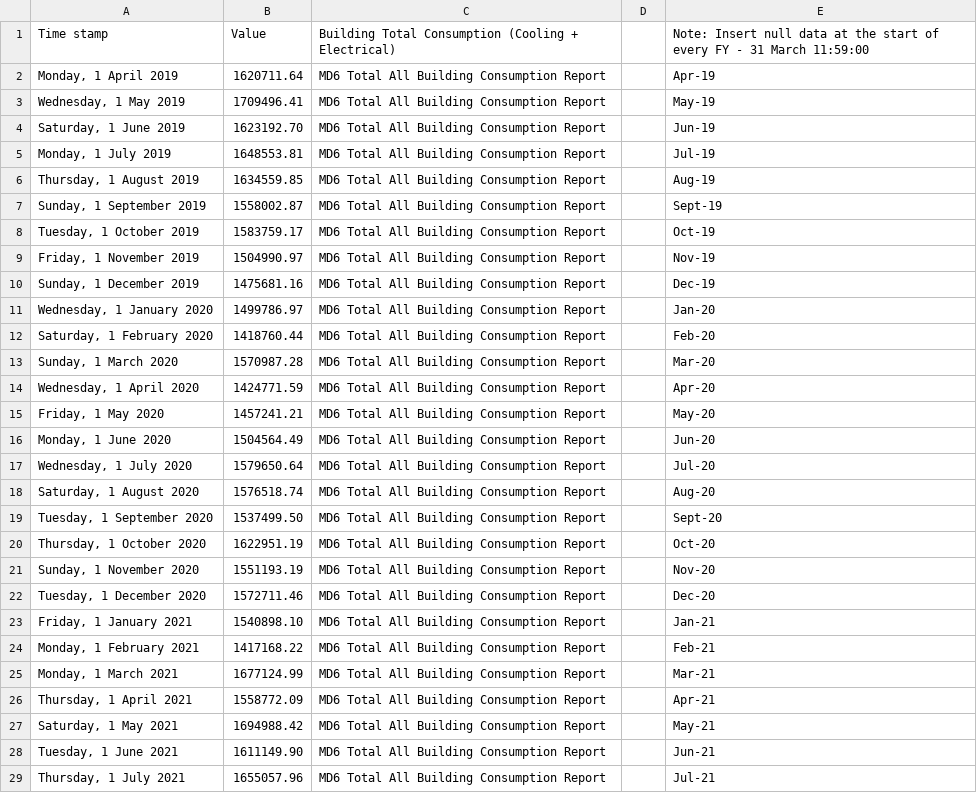
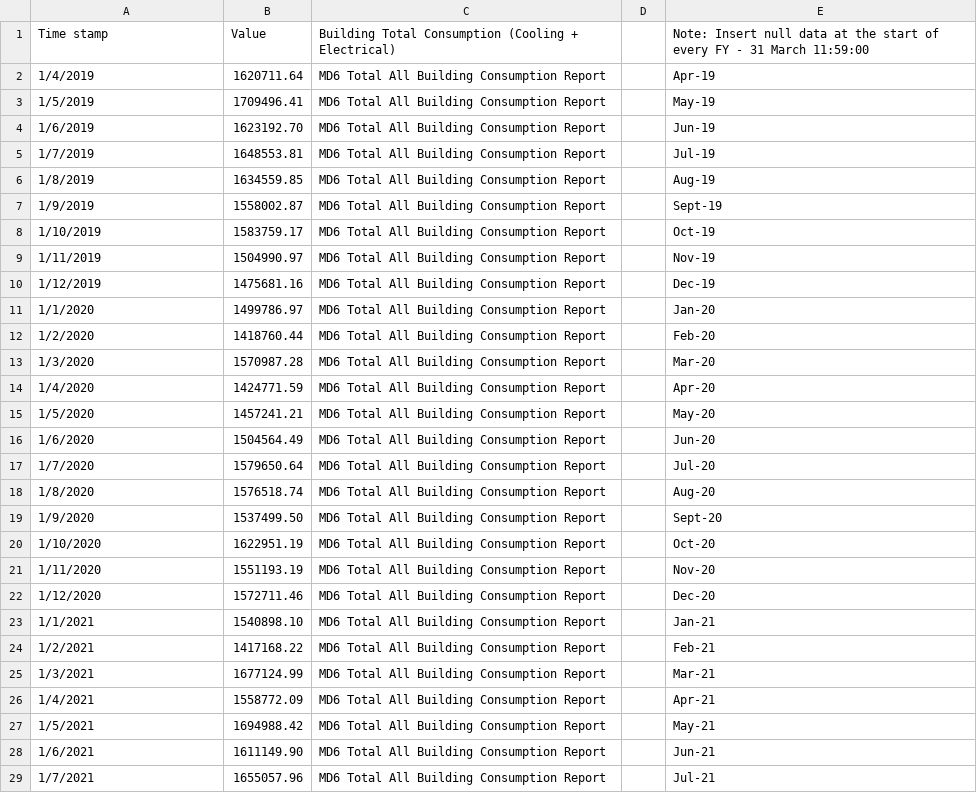
Before and after one commit to w-semaj/GrafanaTest, a CSV file: FY19-Dec FY24 Top 10 Consumption_20250117.csv, drawn as a sheet; only a part is shown; the diff covers the shown part only.

Commit message:
Add files via upload

```diff
--- a/FY19-Dec FY24 Top 10 Consumption_20250117.csv
+++ b/FY19-Dec FY24 Top 10 Consumption_20250117.csv
@@ -1,29 +1,29 @@
 Time stamp,Value ,Building Total Consumption (Cooling + Electrical),,Note: Insert null data at the start of every FY - 31 March 11:59:00
-"Monday, 1 April 2019",1620711.64,MD6 Total All Building Consumption Report,,Apr-19
-"Wednesday, 1 May 2019",1709496.41,MD6 Total All Building Consumption Report,,May-19
-"Saturday, 1 June 2019",1623192.70,MD6 Total All Building Consumption Report,,Jun-19
-"Monday, 1 July 2019",1648553.81,MD6 Total All Building Consumption Report,,Jul-19
-"Thursday, 1 August 2019",1634559.85,MD6 Total All Building Consumption Report,,Aug-19
-"Sunday, 1 September 2019",1558002.87,MD6 Total All Building Consumption Report,,Sept-19
-"Tuesday, 1 October 2019",1583759.17,MD6 Total All Building Consumption Report,,Oct-19
-"Friday, 1 November 2019",1504990.97,MD6 Total All Building Consumption Report,,Nov-19
-"Sunday, 1 December 2019",1475681.16,MD6 Total All Building Consumption Report,,Dec-19
-"Wednesday, 1 January 2020",1499786.97,MD6 Total All Building Consumption Report,,Jan-20
-"Saturday, 1 February 2020",1418760.44,MD6 Total All Building Consumption Report,,Feb-20
-"Sunday, 1 March 2020",1570987.28,MD6 Total All Building Consumption Report,,Mar-20
-"Wednesday, 1 April 2020",1424771.59,MD6 Total All Building Consumption Report,,Apr-20
-"Friday, 1 May 2020",1457241.21,MD6 Total All Building Consumption Report,,May-20
-"Monday, 1 June 2020",1504564.49,MD6 Total All Building Consumption Report,,Jun-20
-"Wednesday, 1 July 2020",1579650.64,MD6 Total All Building Consumption Report,,Jul-20
-"Saturday, 1 August 2020",1576518.74,MD6 Total All Building Consumption Report,,Aug-20
-"Tuesday, 1 September 2020",1537499.50,MD6 Total All Building Consumption Report,,Sept-20
-"Thursday, 1 October 2020",1622951.19,MD6 Total All Building Consumption Report,,Oct-20
-"Sunday, 1 November 2020",1551193.19,MD6 Total All Building Consumption Report,,Nov-20
-"Tuesday, 1 December 2020",1572711.46,MD6 Total All Building Consumption Report,,Dec-20
-"Friday, 1 January 2021",1540898.10,MD6 Total All Building Consumption Report,,Jan-21
-"Monday, 1 February 2021",1417168.22,MD6 Total All Building Consumption Report,,Feb-21
-"Monday, 1 March 2021",1677124.99,MD6 Total All Building Consumption Report,,Mar-21
-"Thursday, 1 April 2021",1558772.09,MD6 Total All Building Consumption Report,,Apr-21
-"Saturday, 1 May 2021",1694988.42,MD6 Total All Building Consumption Report,,May-21
-"Tuesday, 1 June 2021",1611149.90,MD6 Total All Building Consumption Report,,Jun-21
-"Thursday, 1 July 2021",1655057.96,MD6 Total All Building Consumption Report,,Jul-21
+1/4/2019,1620711.64,MD6 Total All Building Consumption Report,,Apr-19
+1/5/2019,1709496.41,MD6 Total All Building Consumption Report,,May-19
+1/6/2019,1623192.70,MD6 Total All Building Consumption Report,,Jun-19
+1/7/2019,1648553.81,MD6 Total All Building Consumption Report,,Jul-19
+1/8/2019,1634559.85,MD6 Total All Building Consumption Report,,Aug-19
+1/9/2019,1558002.87,MD6 Total All Building Consumption Report,,Sept-19
+1/10/2019,1583759.17,MD6 Total All Building Consumption Report,,Oct-19
+1/11/2019,1504990.97,MD6 Total All Building Consumption Report,,Nov-19
+1/12/2019,1475681.16,MD6 Total All Building Consumption Report,,Dec-19
+1/1/2020,1499786.97,MD6 Total All Building Consumption Report,,Jan-20
+1/2/2020,1418760.44,MD6 Total All Building Consumption Report,,Feb-20
+1/3/2020,1570987.28,MD6 Total All Building Consumption Report,,Mar-20
+1/4/2020,1424771.59,MD6 Total All Building Consumption Report,,Apr-20
+1/5/2020,1457241.21,MD6 Total All Building Consumption Report,,May-20
+1/6/2020,1504564.49,MD6 Total All Building Consumption Report,,Jun-20
+1/7/2020,1579650.64,MD6 Total All Building Consumption Report,,Jul-20
+1/8/2020,1576518.74,MD6 Total All Building Consumption Report,,Aug-20
+1/9/2020,1537499.50,MD6 Total All Building Consumption Report,,Sept-20
+1/10/2020,1622951.19,MD6 Total All Building Consumption Report,,Oct-20
+1/11/2020,1551193.19,MD6 Total All Building Consumption Report,,Nov-20
+1/12/2020,1572711.46,MD6 Total All Building Consumption Report,,Dec-20
+1/1/2021,1540898.10,MD6 Total All Building Consumption Report,,Jan-21
+1/2/2021,1417168.22,MD6 Total All Building Consumption Report,,Feb-21
+1/3/2021,1677124.99,MD6 Total All Building Consumption Report,,Mar-21
+1/4/2021,1558772.09,MD6 Total All Building Consumption Report,,Apr-21
+1/5/2021,1694988.42,MD6 Total All Building Consumption Report,,May-21
+1/6/2021,1611149.90,MD6 Total All Building Consumption Report,,Jun-21
+1/7/2021,1655057.96,MD6 Total All Building Consumption Report,,Jul-21
```
Also changed, not shown: 41 edited cells elsewhere in this file.
